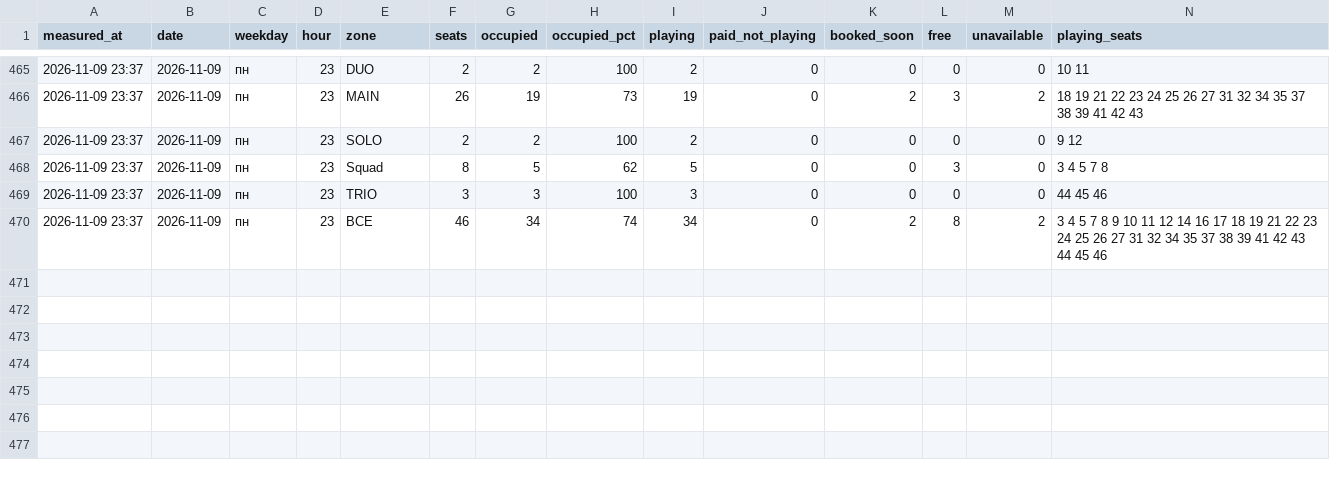
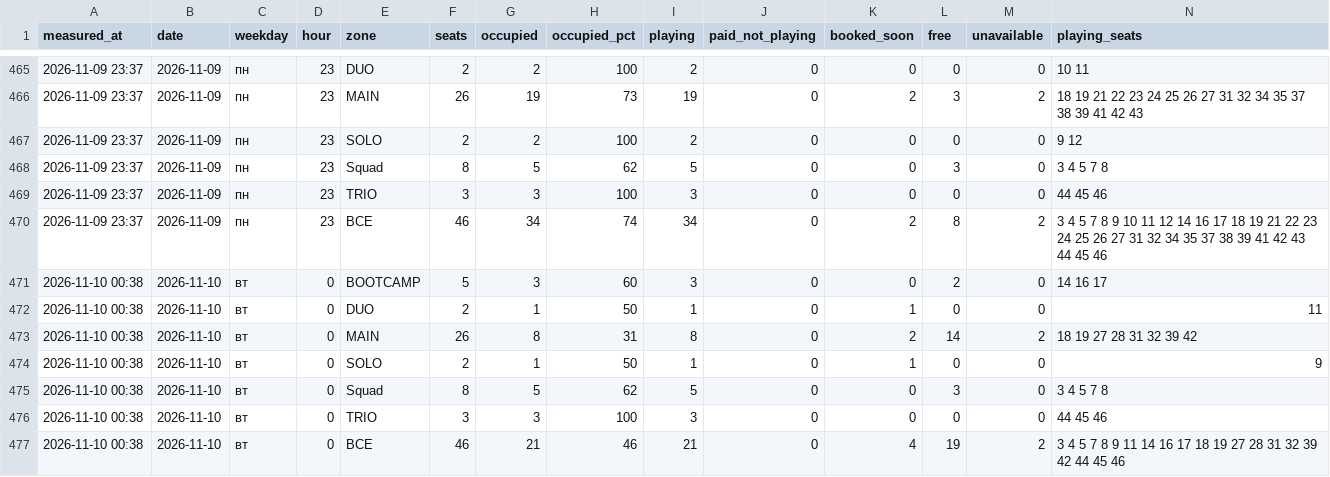
Before and after one commit to replaygot/Cyber-statistics-ast, a CSV file: data/1JB6N7pB/occupancy.csv, drawn as a sheet; only a part is shown, gaps mark what is left out; rows hold the shown columns only; the diff names each change by its address in the sheet, - before the commit and + after, or states it on an @@ line.

```diff
--- a/data/1JB6N7pB/occupancy.csv
+++ b/data/1JB6N7pB/occupancy.csv
+row 471: 2026-11-10 00:38 | 2026-11-10 | вт | 0 | BOOTCAMP | 5 | 3 | 60 | 3 | 0 | 0 | 2 | 0 | 14 16 17
+row 472: 2026-11-10 00:38 | 2026-11-10 | вт | 0 | DUO | 2 | 1 | 50 | 1 | 0 | 1 | 0 | 0 | 11
+row 473: 2026-11-10 00:38 | 2026-11-10 | вт | 0 | MAIN | 26 | 8 | 31 | 8 | 0 | 2 | 14 | 2 | 18 19 27 28 31 32 39 42
+row 474: 2026-11-10 00:38 | 2026-11-10 | вт | 0 | SOLO | 2 | 1 | 50 | 1 | 0 | 1 | 0 | 0 | 9
+row 475: 2026-11-10 00:38 | 2026-11-10 | вт | 0 | Squad | 8 | 5 | 62 | 5 | 0 | 0 | 3 | 0 | 3 4 5 7 8
+row 476: 2026-11-10 00:38 | 2026-11-10 | вт | 0 | TRIO | 3 | 3 | 100 | 3 | 0 | 0 | 0 | 0 | 44 45 46
+row 477: 2026-11-10 00:38 | 2026-11-10 | вт | 0 | ВСЕ | 46 | 21 | 46 | 21 | 0 | 4 | 19 | 2 | 3 4 5 7 8 9 11 14 16 17 18 19 27 28 31 32 39 42 44 45 46
```
Also changed, not shown: data/1JB6NB4A/occupancy.csv, data/bKqXNKEG/occupancy.csv, 29 other files.
